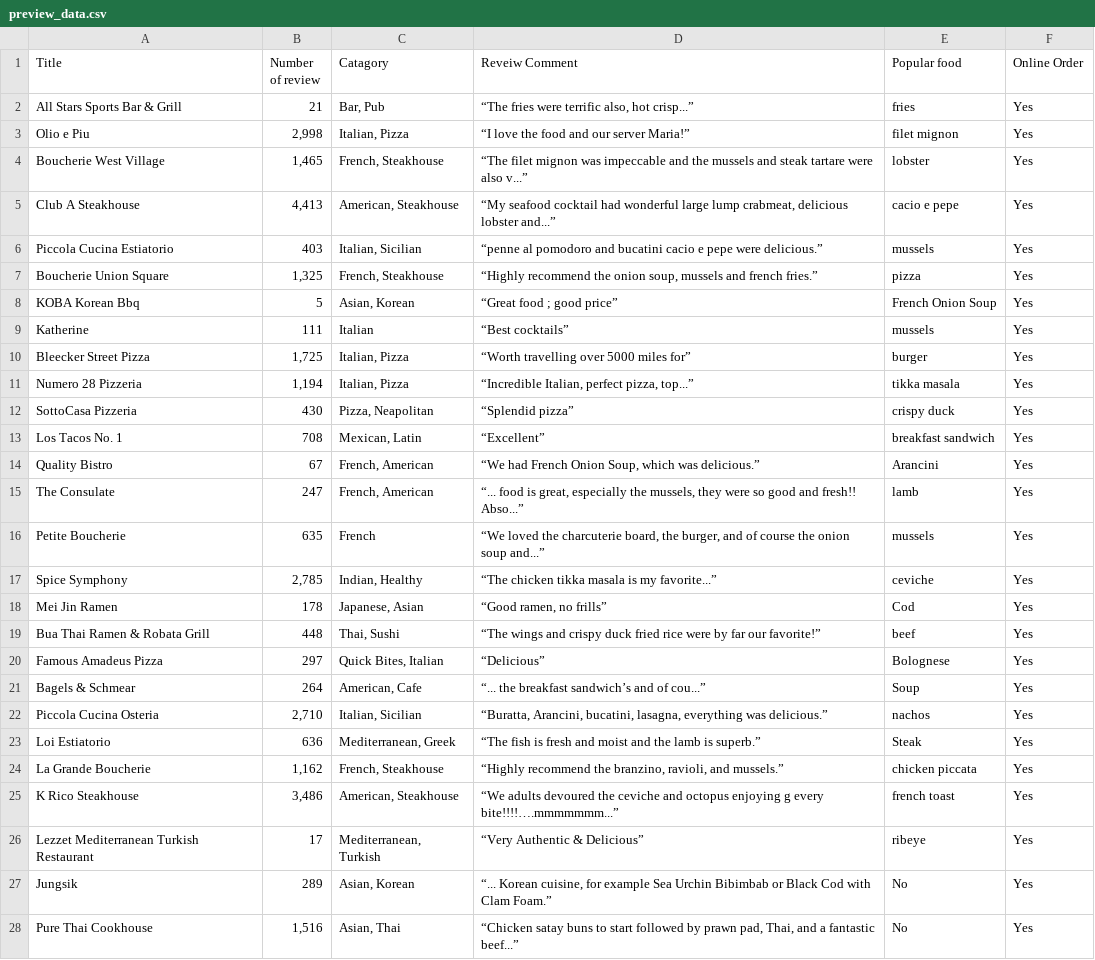
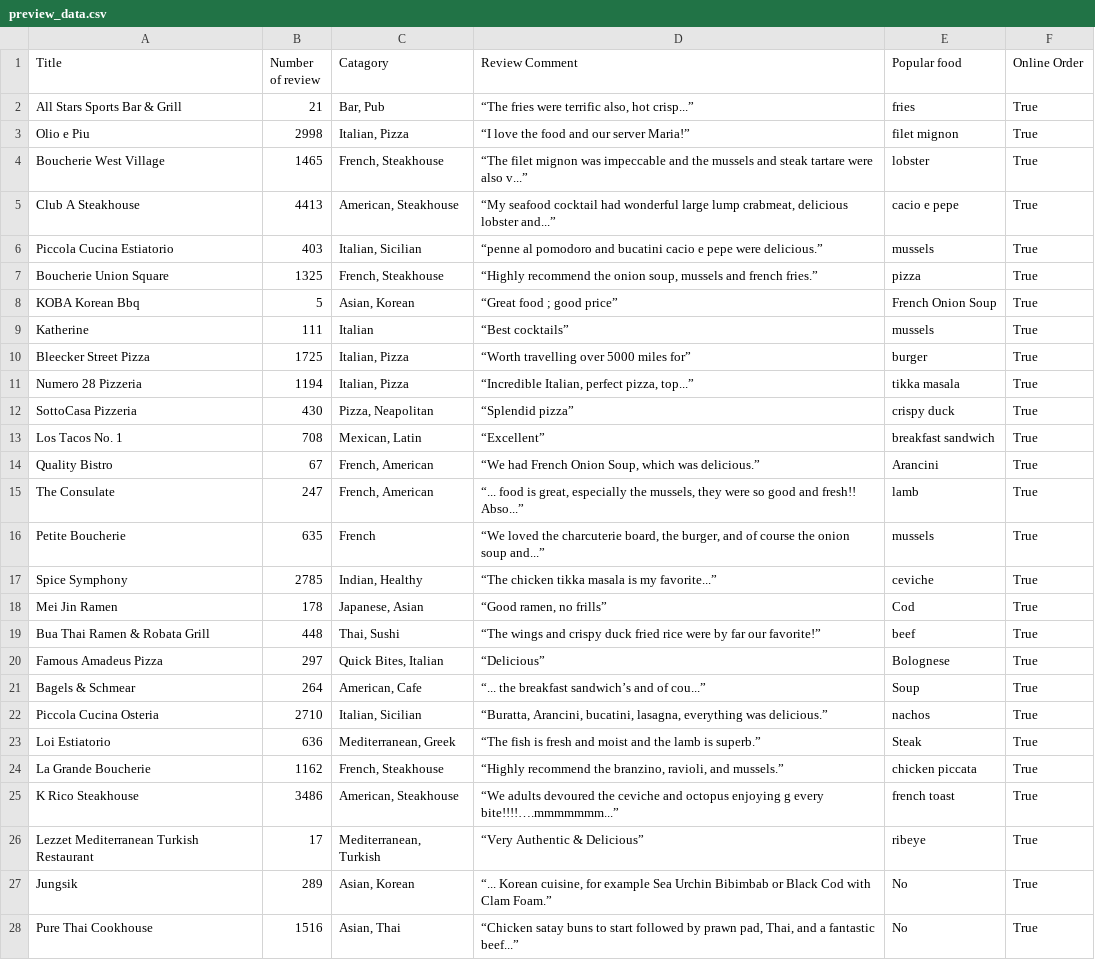
Before and after one commit to KalyelNLaurindo/FoodDataAnalysis, a CSV file: preview_data.csv, drawn as a sheet; only a part is shown; the diff covers the shown part only; the diff names each change by its address in the sheet, - before the commit and + after, or states it on an @@ line.

```diff
--- a/preview_data.csv
+++ b/preview_data.csv
-D1: Reveiw Comment
+D1: Review Comment
-F2:F28 (Online Order): Yes
+F2:F28 (Online Order): True
-B3 (Number of review): 2,998
+B3 (Number of review): 2998
-B4 (Number of review): 1,465
+B4 (Number of review): 1465
-B5 (Number of review): 4,413
+B5 (Number of review): 4413
-B7 (Number of review): 1,325
+B7 (Number of review): 1325
-B10 (Number of review): 1,725
+B10 (Number of review): 1725
-B11 (Number of review): 1,194
+B11 (Number of review): 1194
-B17 (Number of review): 2,785
+B17 (Number of review): 2785
-B22 (Number of review): 2,710
+B22 (Number of review): 2710
-B24 (Number of review): 1,162
+B24 (Number of review): 1162
-B25 (Number of review): 3,486
+B25 (Number of review): 3486
-B28 (Number of review): 1,516
+B28 (Number of review): 1516
```
Also changed, not shown: 97 edited cells elsewhere in this file, 2 other files.
